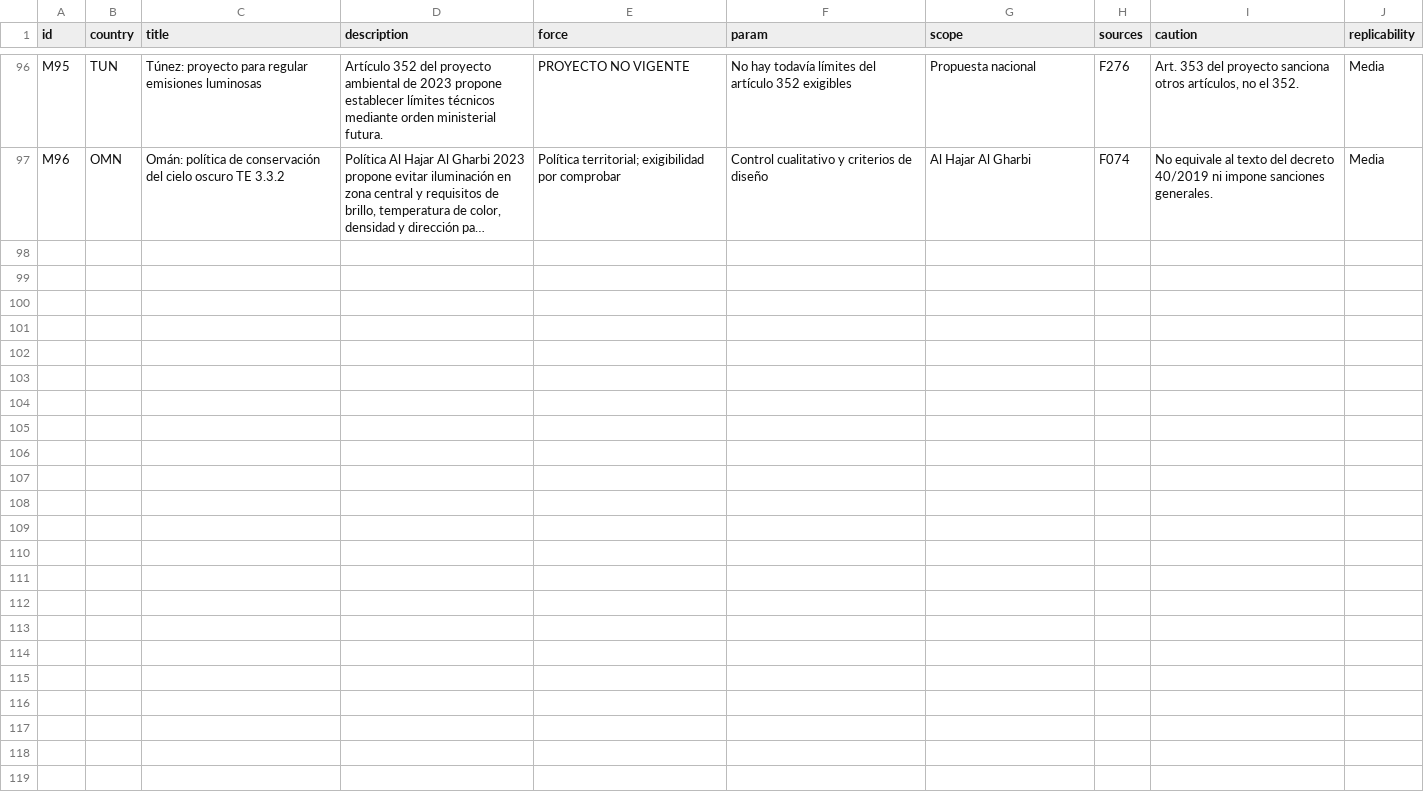
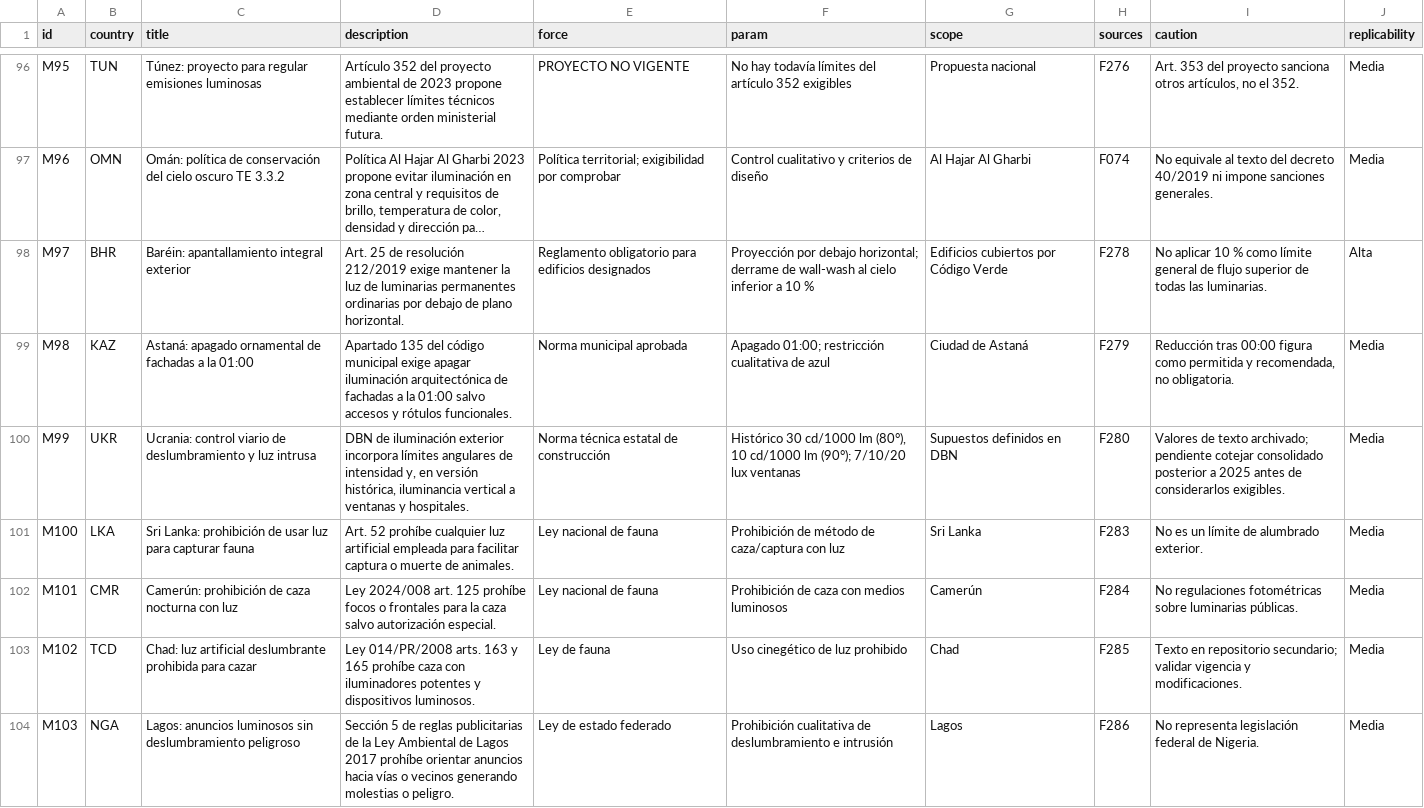
Before and after one commit to pmisson/atlas-luz-nocturna, a CSV file: data/medidas_estrella.csv, drawn as a sheet; only a part is shown, gaps mark what is left out; long unchanged cells end in …; the diff covers the shown part only; the diff names each change by its address in the sheet, - before the commit and + after, or states it on an @@ line.

Commit message:
Sincronizar exportaciones de 94 países del atlas

```diff
--- a/data/medidas_estrella.csv
+++ b/data/medidas_estrella.csv
+row 98: M97 | BHR | Baréin: apantallamiento integral exterior | Art. 25 de resolución 212/2019 exige mantener la luz de luminarias permanentes ordinarias por debajo de plano horizontal. | Reglamento obligatorio para edificios designados | Proyección por debajo horizontal; derrame de wall-wash al cielo inferior a 10 % | Edificios cubiertos por Código Verde | F278 | No aplicar 10 % como límite general de flujo superior de todas las luminarias. | Alta
+row 99: M98 | KAZ | Astaná: apagado ornamental de fachadas a la 01:00 | Apartado 135 del código municipal exige apagar iluminación arquitectónica de fachadas a la 01:00 salvo accesos y rótulos funcionales. | Norma municipal aprobada | Apagado 01:00; restricción cualitativa de azul | Ciudad de Astaná | F279 | Reducción tras 00:00 figura como permitida y recomendada, no obligatoria. | Media
+row 100: M99 | UKR | Ucrania: control viario de deslumbramiento y luz intrusa | DBN de iluminación exterior incorpora límites angulares de intensidad y, en versión histórica, iluminancia vertical a ventanas y hospitales. | Norma técnica estatal de construcción | Histórico 30 cd/1000 lm (80°), 10 cd/1000 lm (90°); 7/10/20 lux ventanas | Supuestos definidos en DBN | F280 | Valores de texto archivado; pendiente cotejar consolidado posterior a 2025 antes de considerarlos exigibles. | Media
+row 101: M100 | LKA | Sri Lanka: prohibición de usar luz para capturar fauna | Art. 52 prohíbe cualquier luz artificial empleada para facilitar captura o muerte de animales. | Ley nacional de fauna | Prohibición de método de caza/captura con luz | Sri Lanka | F283 | No es un límite de alumbrado exterior. | Media
+row 102: M101 | CMR | Camerún: prohibición de caza nocturna con luz | Ley 2024/008 art. 125 prohíbe focos o frontales para la caza salvo autorización especial. | Ley nacional de fauna | Prohibición de caza con medios luminosos | Camerún | F284 | No regulaciones fotométricas sobre luminarias públicas. | Media
+row 103: M102 | TCD | Chad: luz artificial deslumbrante prohibida para cazar | Ley 014/PR/2008 arts. 163 y 165 prohíbe caza con iluminadores potentes y dispositivos luminosos. | Ley de fauna | Uso cinegético de luz prohibido | Chad | F285 | Texto en repositorio secundario; validar vigencia y modificaciones. | Media
+row 104: M103 | NGA | Lagos: anuncios luminosos sin deslumbramiento peligroso | Sección 5 de reglas publicitarias de la Ley Ambiental de Lagos 2017 prohíbe orientar anuncios hacia vías o vecinos generando molestias o peligro. | Ley de estado federado | Prohibición cualitativa de deslumbramiento e intrusión | Lagos | F286 | No representa legislación federal de Nigeria. | Media
```
Also changed, not shown: 7 added rows elsewhere in this file.
